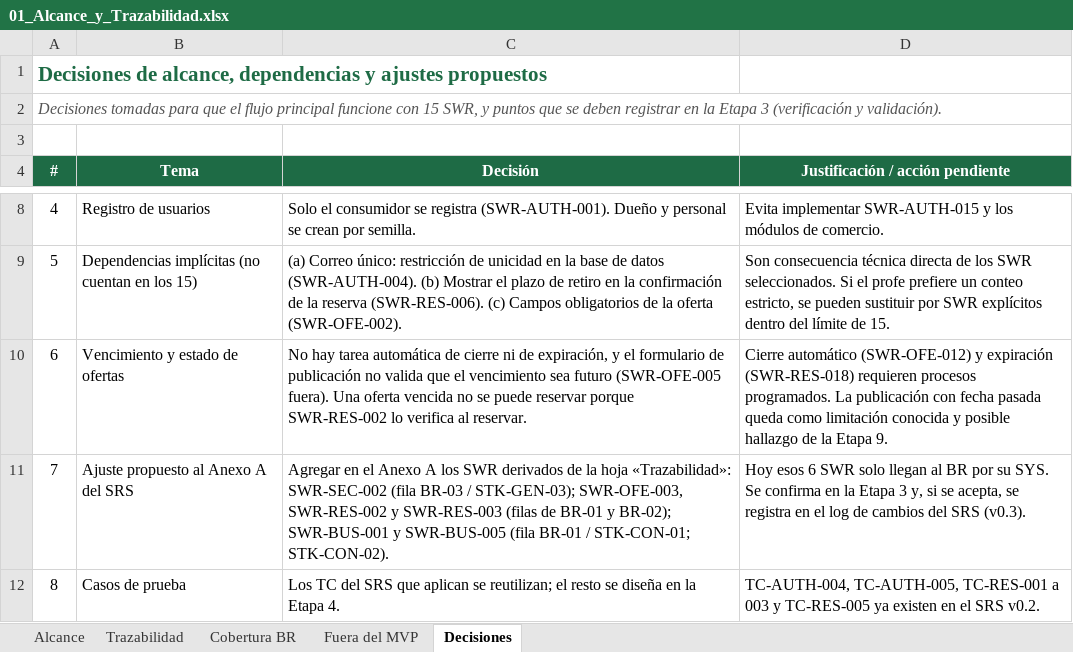
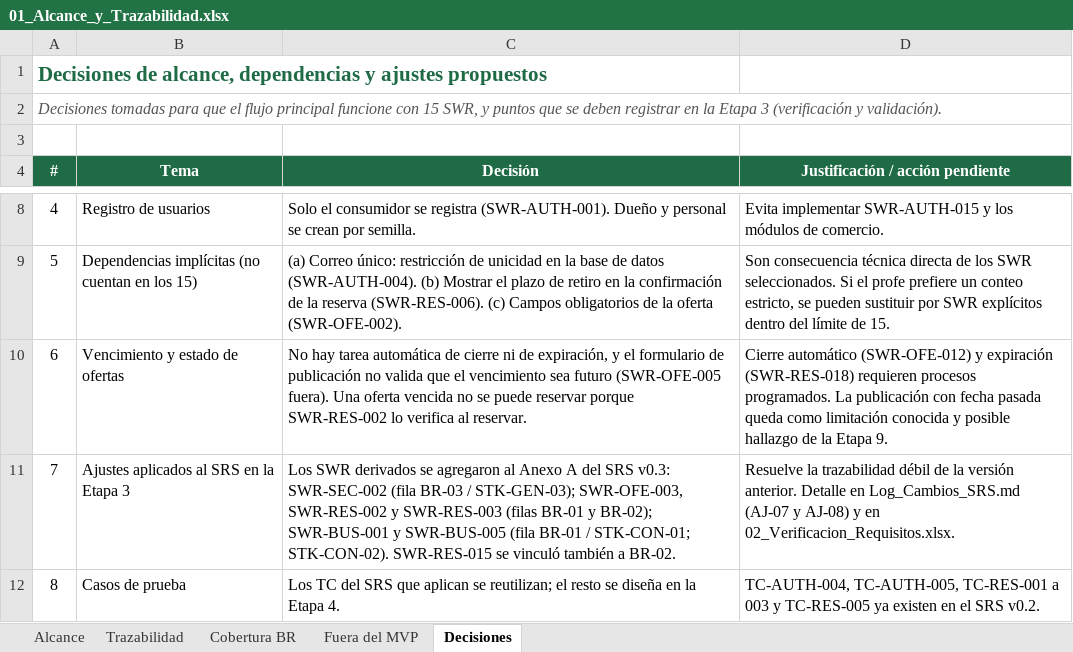
Before and after one commit to DaniKaizenNetwork/foodsave-mvp, an Excel workbook: docs/srs/01_Alcance_y_Trazabilidad.xlsx, sheet Decisiones, drawn as a sheet; only a part is shown, gaps mark what is left out; values as stored, in another font and other column widths than the file's, no borders; the diff names each change by its address in the sheet, - before the commit and + after, or states it on an @@ line.

Commit message:
docs(srs): ajustes AJ-01 a AJ-08 de la verificación y validación (v0.3)

```diff
--- a/docs/srs/01_Alcance_y_Trazabilidad.xlsx (sheet Decisiones)
+++ b/docs/srs/01_Alcance_y_Trazabilidad.xlsx (sheet Decisiones)
-B11 (Tema): Ajuste propuesto al Anexo A del SRS
+B11 (Tema): Ajustes aplicados al SRS en la Etapa 3
-C11 (Decisión): Agregar en el Anexo A los SWR derivados de la hoja «Trazabilidad»: SWR-SEC-002 (fila BR-03 / STK-GEN-03); SWR-OFE-003, SWR-RES-002 y SWR-RES-003 (filas de BR-01 y BR-02); SWR-BUS-001 y SWR-BUS-005 (fila BR-01 / STK-CON-01; STK-CON-02).
+C11 (Decisión): Los SWR derivados se agregaron al Anexo A del SRS v0.3: SWR-SEC-002 (fila BR-03 / STK-GEN-03); SWR-OFE-003, SWR-RES-002 y SWR-RES-003 (filas BR-01 y BR-02); SWR-BUS-001 y SWR-BUS-005 (fila BR-01 / STK-CON-01; STK-CON-02). SWR-RES-015 se vinculó también a BR-02.
-D11 (Justificación / acción pendiente): Hoy esos 6 SWR solo llegan al BR por su SYS. Se confirma en la Etapa 3 y, si se acepta, se registra en el log de cambios del SRS (v0.3).
+D11 (Justificación / acción pendiente): Resuelve la trazabilidad débil de la versión anterior. Detalle en Log_Cambios_SRS.md (AJ-07 y AJ-08) y en 02_Verificacion_Requisitos.xlsx.
```
Also changed, not shown: sheet Trazabilidad, sheet Cobertura BR, sheet Alcance, 3 other files.
